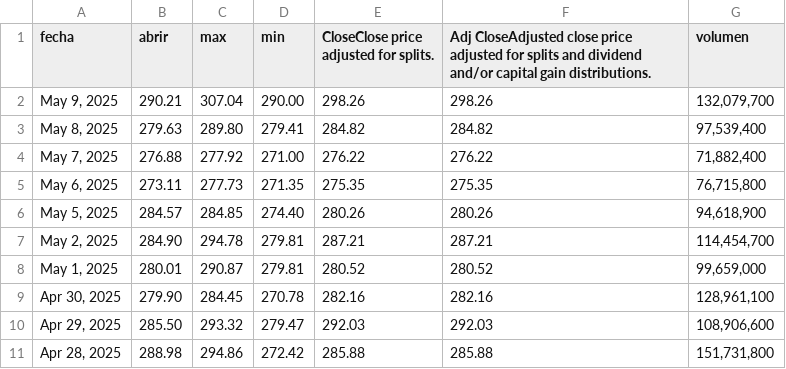
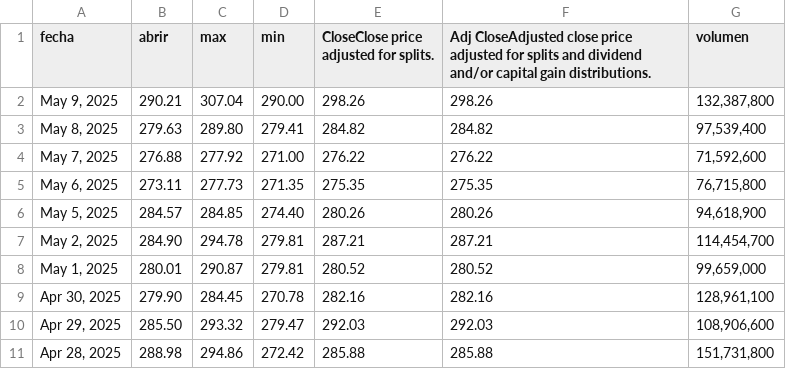
Before and after one commit to DavsRC/Proyecto_integrado_v_2025, a CSV file: src/proyecto_integrado_V/static/data/TSLA_data.csv, drawn as a sheet; only a part is shown.

Commit message:
Actualización automática de datos TSLA

```diff
--- a/src/proyecto_integrado_V/static/data/TSLA_data.csv
+++ b/src/proyecto_integrado_V/static/data/TSLA_data.csv
@@ -1,5 +1,5 @@
 fecha,abrir,max,min,CloseClose price adjusted for splits.,Adj CloseAdjusted close price adjusted for splits and dividend and/or capital gain distributions.,volumen
-"May 9, 2025",290.21,307.04,290.00,298.26,298.26,"132,079,700"
+"May 9, 2025",290.21,307.04,290.00,298.26,298.26,"132,387,800"
 "May 8, 2025",279.63,289.80,279.41,284.82,284.82,"97,539,400"
-"May 7, 2025",276.88,277.92,271.00,276.22,276.22,"71,882,400"
+"May 7, 2025",276.88,277.92,271.00,276.22,276.22,"71,592,600"
 "May 6, 2025",273.11,277.73,271.35,275.35,275.35,"76,715,800"
```
Also changed, not shown: 1 other file.
